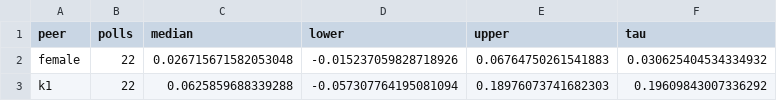
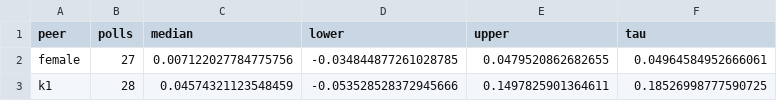
Before and after one commit to soodoku/dp-learning, a CSV file: tabs/peer_effects_pooled.csv, drawn as a sheet.

```diff
--- a/tabs/peer_effects_pooled.csv
+++ b/tabs/peer_effects_pooled.csv
@@ -1,3 +1,3 @@
 peer,polls,median,lower,upper,tau
-female,22,0.026715671582053048,-0.015237059828718926,0.06764750261541883,0.030625404534334932
-k1,22,0.0625859688339288,-0.057307764195081094,0.18976073741682303,0.19609843007336292
+female,27,0.007122027784775756,-0.034844877261028785,0.0479520862682655,0.04964584952666061
+k1,28,0.04574321123548459,-0.053528528372945666,0.1497825901364611,0.18526998777590725
```
Also changed, not shown: tabs/meta.csv, tabs/models.csv, 24 other files.
